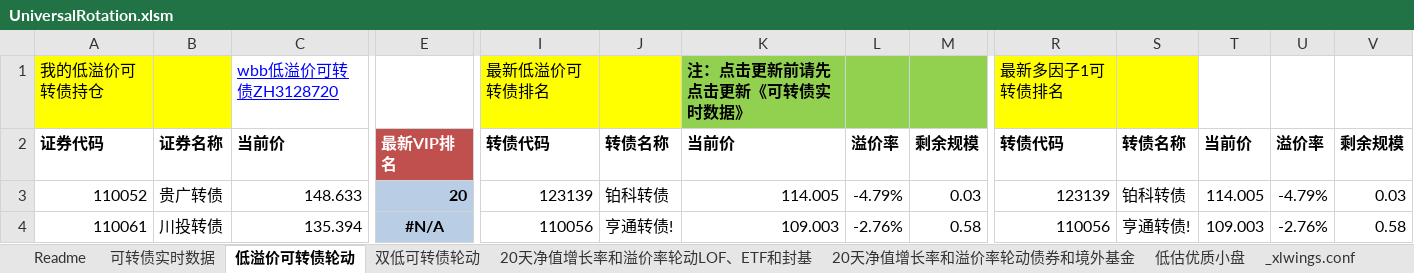
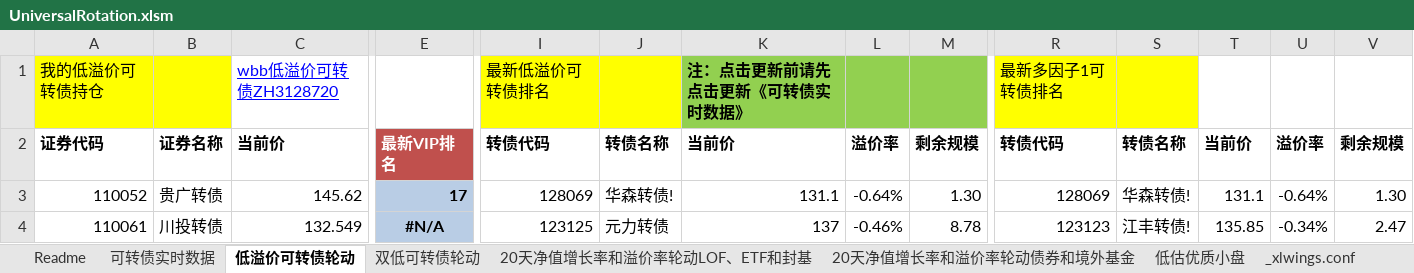
Before and after one commit to wbbyfd/UniversalRotation, an Excel workbook: UniversalRotation.xlsm, sheet 低溢价可转债轮动, drawn as a sheet; only a part is shown, gaps mark what is left out; values as stored, in another font and other column widths than the file's, no borders; charts and pictures not drawn; the diff covers the shown part only; the diff names each change by its address in the sheet, - before the commit and + after, or states it on an @@ line.

```diff
--- a/UniversalRotation.xlsm (sheet 低溢价可转债轮动)
+++ b/UniversalRotation.xlsm (sheet 低溢价可转债轮动)
-C3: 148.633
+C3: 145.62
-E3: 20
+E3: 17
-I3: 123139
+I3: 128069
-J3: 铂科转债
+J3: 华森转债!
-K3: 114.005
+K3: 131.1
-L3: -4.79%
+L3: -0.64%
-M3: 0.03
+M3: 1.30
-R3: 123139
+R3: 128069
-S3: 铂科转债
+S3: 华森转债!
-T3: 114.005
+T3: 131.1
-U3: -4.79%
+U3: -0.64%
-V3: 0.03
+V3: 1.30
-C4: 135.394
+C4: 132.549
-I4: 110056
+I4: 123125
-J4: 亨通转债!
+J4: 元力转债
-K4: 109.003
+K4: 137
-L4: -2.76%
+L4: -0.46%
-M4: 0.58
+M4: 8.78
-R4: 110056
+R4: 123123
-S4: 亨通转债!
+S4: 江丰转债!
-T4: 109.003
+T4: 135.85
-U4: -2.76%
+U4: -0.34%
-V4: 0.58
+V4: 2.47
```
Also changed, not shown: 610 edited cells and cell formats elsewhere in this sheet, sheet 20天净值增长率和溢价率轮动LOF、ETF和封基, sheet 可转债实时数据, sheet 20天净值增长率和溢价率轮动债券和境外基金, sheet 双低可转债轮动, sheet Readme, charts or pictures, 2 other files.
